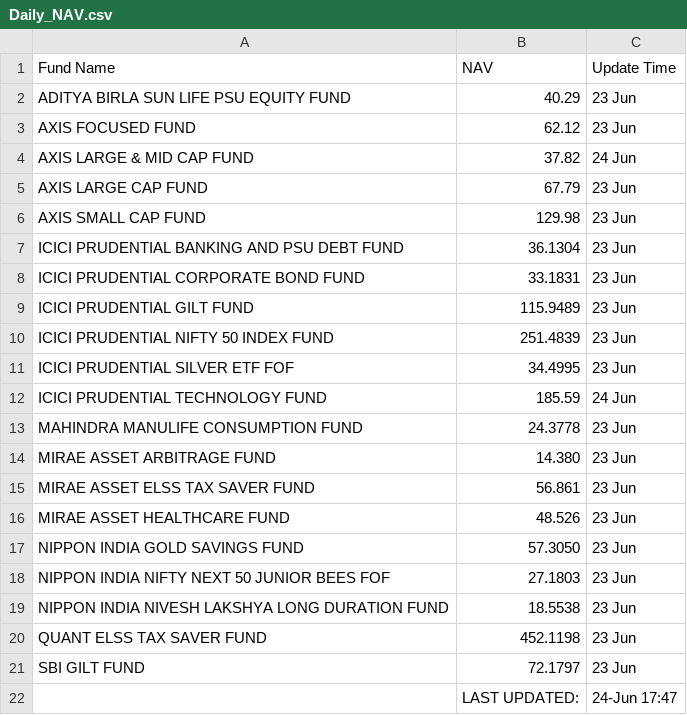
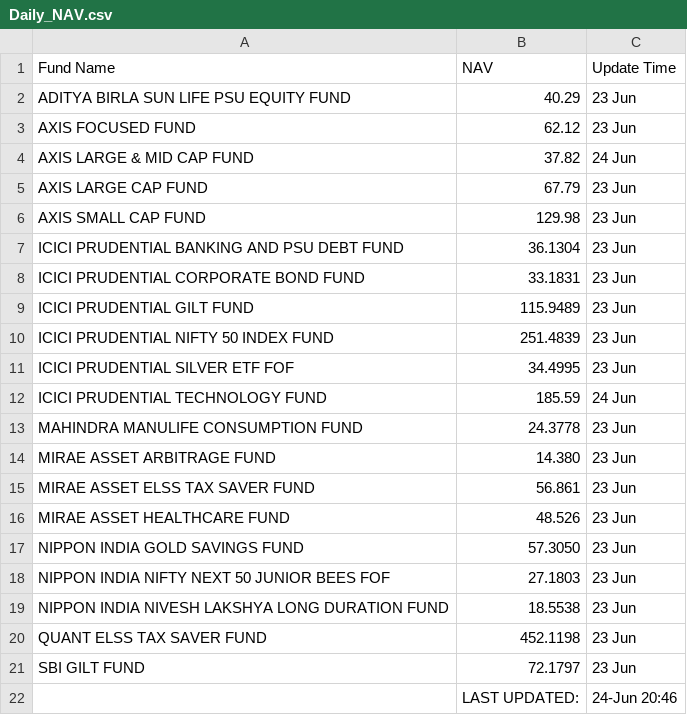
Before and after one commit to saikat-pundit/Index-NAVs, a CSV file: Data/Daily_NAV.csv, drawn as a sheet.

```diff
--- a/Data/Daily_NAV.csv
+++ b/Data/Daily_NAV.csv
@@ -21,2 +21,2 @@ QUANT ELSS TAX SAVER FUND,452.1198,23 Jun
 SBI GILT FUND,72.1797,23 Jun
-,LAST UPDATED:,24-Jun 17:47
+,LAST UPDATED:,24-Jun 20:46
```
